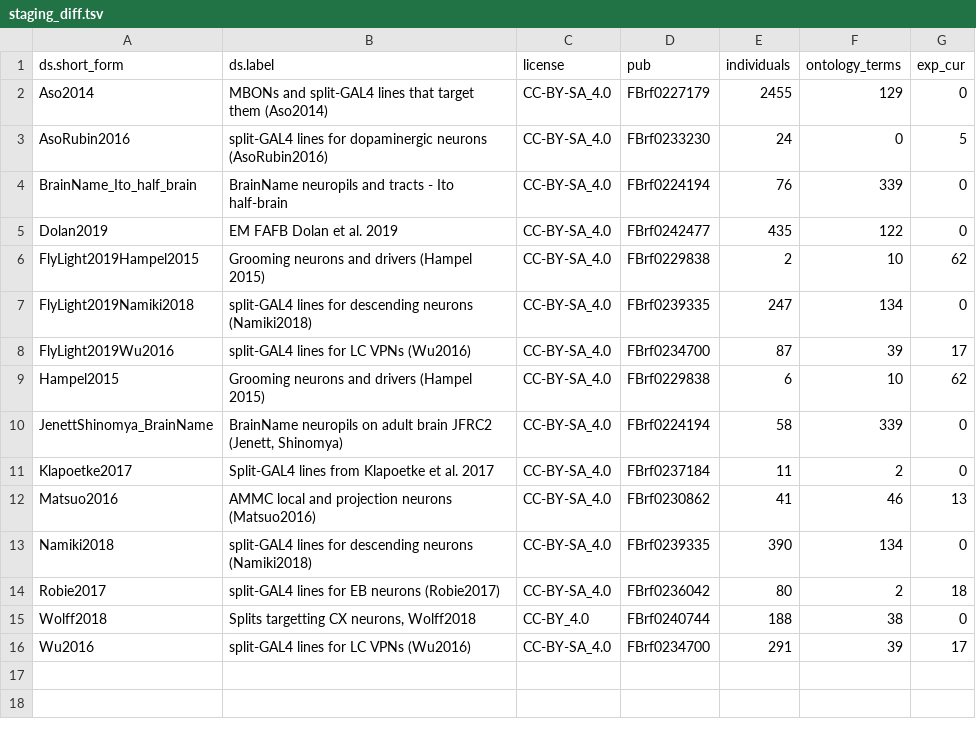
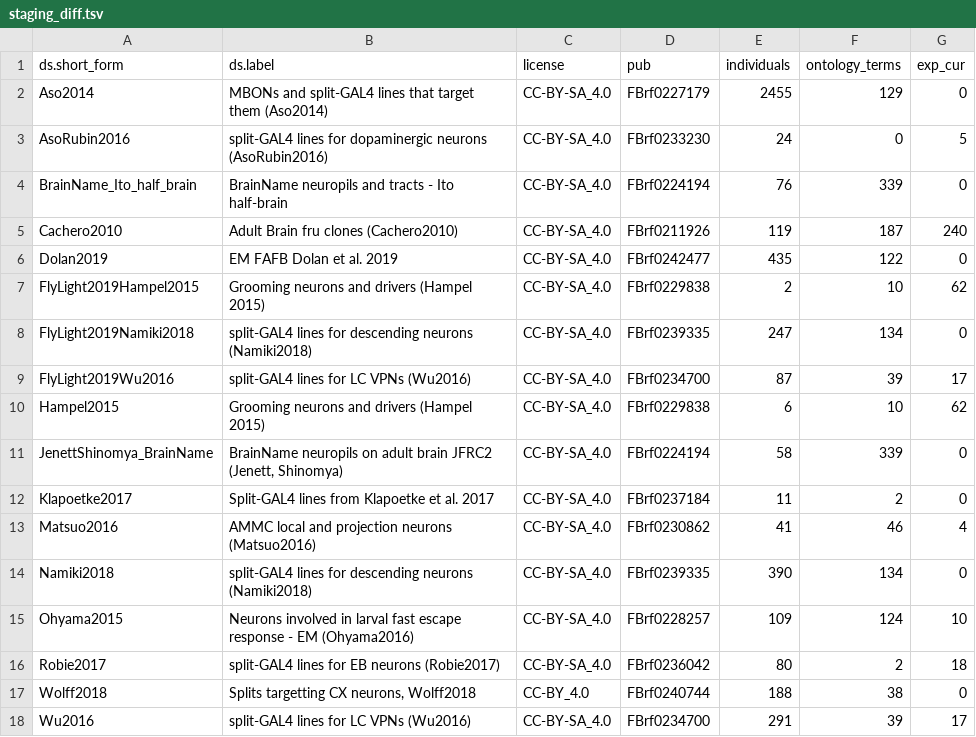
Before and after one commit to VirtualFlyBrain/VFB_reporting_results, a TSV file: staging_diff.tsv, drawn as a sheet.

```diff
--- a/staging_diff.tsv
+++ b/staging_diff.tsv
@@ -4,2 +4,3 @@ AsoRubin2016	split-GAL4 lines for dopaminergic neurons (AsoRubin2016)	CC-BY-SA_4
 BrainName_Ito_half_brain	BrainName neuropils and tracts - Ito half-brain	CC-BY-SA_4.0	FBrf0224194	76	339	0
+Cachero2010	Adult Brain fru clones (Cachero2010)	CC-BY-SA_4.0	FBrf0211926	119	187	240
 Dolan2019	EM FAFB Dolan et al. 2019	CC-BY-SA_4.0	FBrf0242477	435	122	0
@@ -11,4 +12,5 @@ JenettShinomya_BrainName	BrainName neuropils on adult brain JFRC2 (Jenett, Shino
 Klapoetke2017	Split-GAL4 lines from Klapoetke et al. 2017	CC-BY-SA_4.0	FBrf0237184	11	2	0
-Matsuo2016	AMMC local and projection neurons (Matsuo2016)	CC-BY-SA_4.0	FBrf0230862	41	46	13
+Matsuo2016	AMMC local and projection neurons (Matsuo2016)	CC-BY-SA_4.0	FBrf0230862	41	46	4
 Namiki2018	split-GAL4 lines for descending neurons (Namiki2018)	CC-BY-SA_4.0	FBrf0239335	390	134	0
+Ohyama2015	Neurons involved in larval fast escape response - EM (Ohyama2016)	CC-BY-SA_4.0	FBrf0228257	109	124	10
 Robie2017	split-GAL4 lines for  EB neurons (Robie2017)	CC-BY-SA_4.0	FBrf0236042	80	2	18
```
Also changed, not shown: dev_report.tsv.
